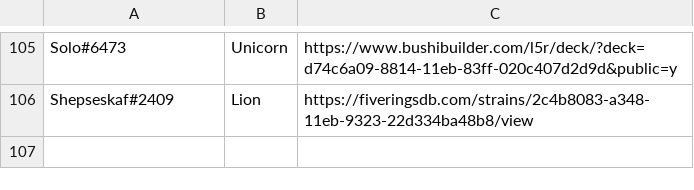
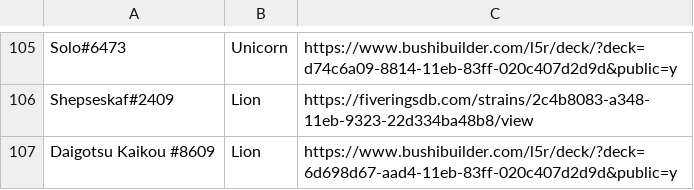
Before and after one commit to EBaalhuis/clan_war_scoreboard, a CSV file: season2_name_deck.csv, drawn as a sheet; only a part is shown, gaps mark what is left out; the diff names each change by its address in the sheet, - before the commit and + after, or states it on an @@ line.

Commit message:
add deck for kaikou

```diff
--- a/season2_name_deck.csv
+++ b/season2_name_deck.csv
+row 107: Daigotsu Kaikou #8609 | Lion | https://www.bushibuilder.com/l5r/deck/?deck=6d698d67-aad4-11eb-83ff-020c407d2d9d&public=y
```
